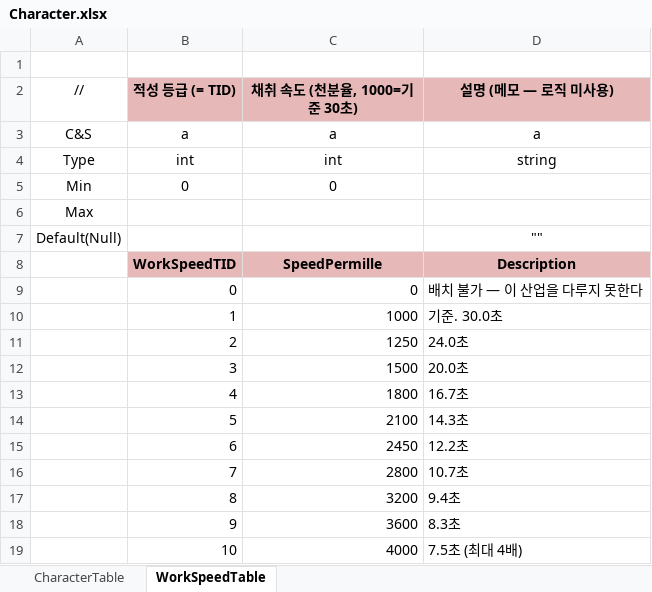
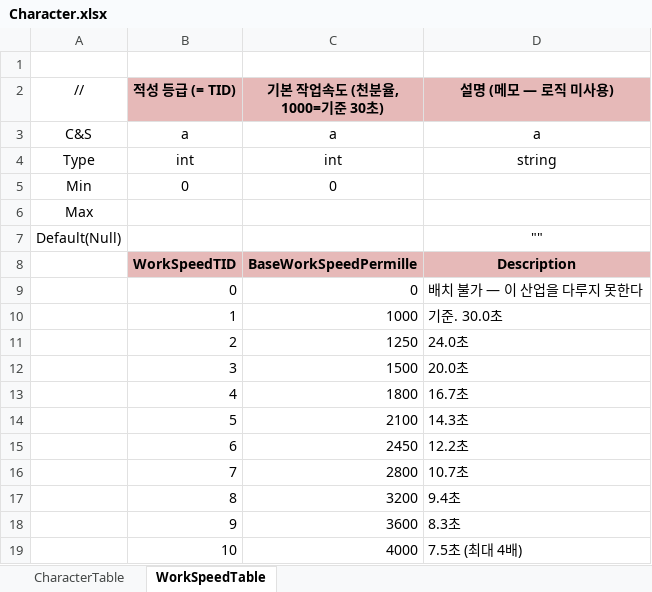
Before and after one commit to JeongTaeWoong99/Windows_simulator, an Excel workbook: GameDesign/Excel/Character.xlsx, sheet WorkSpeedTable, drawn as a sheet; values as stored, in another font and other column widths than the file's, no borders; the diff names each change by its address in the sheet, - before the commit and + after, or states it on an @@ line.

Commit message:
refactor: 작업속도 계산을 가산·승산 합성으로 재구성
- WorkSpeed 누산기 신설 — 보정을 add/mul로 분류해 모은 뒤 한 번만 적용
  속도 = 적성기본값 × (1 + Σ가산) × Π승산
- 가산을 기본으로 둔 이유는 보정원의 개수가 밸런스를 흔들지 않게 하기
  위함이다. 곱셈이면 +25% 여덟 개가 ×5.96이 되어 항을 추가할 때마다
  전체를 다시 잡아야 한다
- 특성·부스트·장비가 붙을 자리를 ResolveSlotSpeed 한 곳으로 모았다.
  정산 → ApplyWorkSpeed 순서를 타는 유일한 경로라 소급이 불가능하다
- 이름 정리 — SpeedPermille이 적성 기본값과 최종 확정값 두 곳에
  같은 이름으로 쓰이고 있었다
  - WorkSpeedTable.SpeedPermille  → BaseWorkSpeedPermille (엑셀 컬럼)
  - WorkStationSlot.SpeedPermille → CurrentWorkSpeed (패킷 필드 포함)
  - BaseSpeedPermille → DefaultWorkSpeed, MinSpeedPermille → MinWorkSpeed
  - SpeedScale → WorkSpeedScale, ApplySpeed → ApplyWorkSpeed
  - Character.GetWorkSpeedPermille → GetBaseWorkSpeed
- 엑셀 수정에 따라 generate-tables.ps1 실행 (생성물·Unity 미러 포함).
  .bytes는 필드 순서 직렬화라 내용이 바뀌지 않았다
- 테스트 13건 추가, 전체 83건 통과

```diff
--- a/GameDesign/Excel/Character.xlsx (sheet WorkSpeedTable)
+++ b/GameDesign/Excel/Character.xlsx (sheet WorkSpeedTable)
-C2: 채취 속도 (천분율, 1000=기준 30초)
+C2: 기본 작업속도 (천분율, 1000=기준 30초)
-C8 (기본 작업속도 (천분율, 1000=기준 30초)): SpeedPermille
+C8 (기본 작업속도 (천분율, 1000=기준 30초)): BaseWorkSpeedPermille
```
Also changed, not shown: 15 other files.
